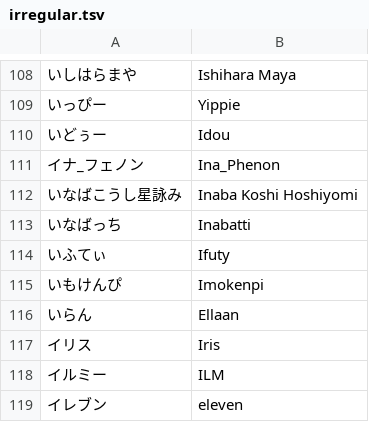
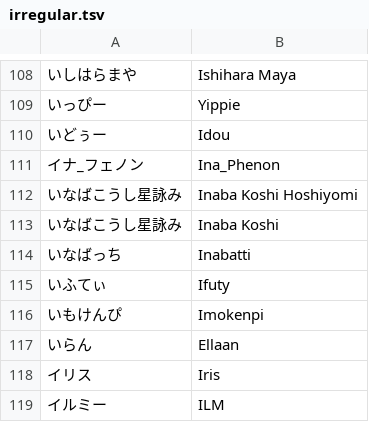
Before and after one commit to kenniky/smashgg-japanese-romanizer, a TSV file: irregular.tsv, drawn as a sheet; only a part is shown, gaps mark what is left out; the shorter side is filled out with more unchanged rows; the diff names each change by its address in the sheet, - before the commit and + after, or states it on an @@ line.

Commit message:
Add files via upload

```diff
--- a/irregular.tsv
+++ b/irregular.tsv
+row 113: いなばこうし星詠み | Inaba Koshi
```
